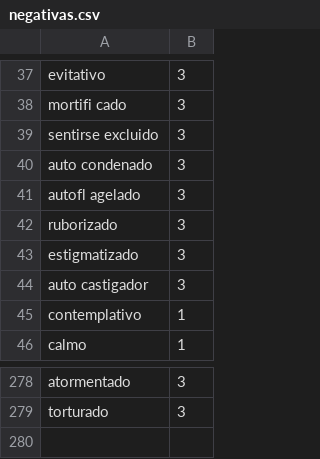
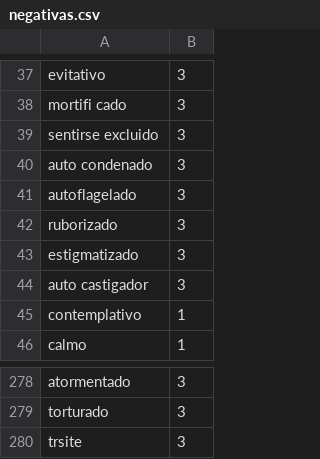
Before and after one commit to soyisuss/_lenguaje, a CSV file: Code/v1/negativas.csv, drawn as a sheet; only a part is shown, gaps mark what is left out.

```diff
--- a/Code/v1/negativas.csv
+++ b/Code/v1/negativas.csv
@@ -40,3 +40,3 @@ sentirse excluido,3
 auto condenado,3
-autofl agelado,3
+autoflagelado,3
 ruborizado,3
@@ -279 +279,2 @@ atormentado,3
 torturado,3
+trsite,3
```
Also changed, not shown: Code/v2/tristeza.csv.
